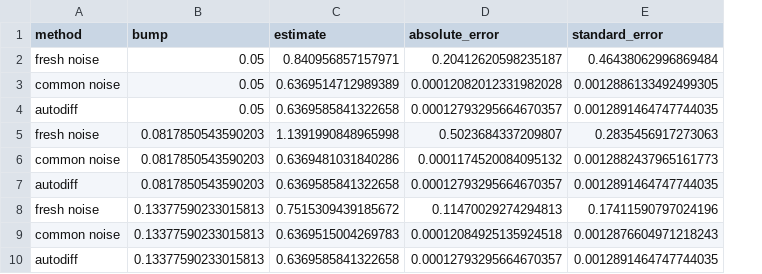
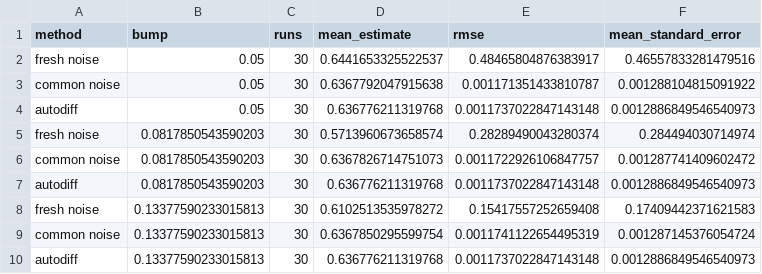
Before and after one commit to Karthik111w/Quant-Research, a CSV file: 02-greeks-autodiff/results/delta_estimates.csv, drawn as a sheet; only a part is shown; removed rows and columns are numbered as before the commit, all else as after; the diff names each change by its address in the sheet, - before the commit and + after, or states it on an @@ line.

```diff
--- a/02-greeks-autodiff/results/delta_estimates.csv
+++ b/02-greeks-autodiff/results/delta_estimates.csv
-column C (estimate), rows 2-10: 0.840956857157971 | 0.6369514712989389 | 0.6369585841322658 | 1.1391990848965998 | 0.6369481031840286 | 0.6369585841322658 | 0.7515309439185672 | 0.6369515004269783 | 0.6369585841322658
-column D (absolute_error), rows 2-10: 0.20412620598235187 | 0.00012082012331982028 | 0.00012793295664670357 | 0.5023684337209807 | 0.0001174520084095132 | 0.00012793295664670357 | 0.11470029274294813 | 0.00012084925135924518 | 0.00012793295664670357
-column E (standard_error), rows 2-10: 0.46438062996869484 | 0.0012886133492499305 | 0.0012891464747744035 | 0.2835456917273063 | 0.0012882437965161773 | 0.0012891464747744035 | 0.17411590797024196 | 0.0012876604971218243 | 0.0012891464747744035
+column C (runs), rows 2-10: all 30
+column D (mean_estimate), rows 2-10: 0.6441653325522537 | 0.6367792047915638 | 0.636776211319768 | 0.5713960673658574 | 0.6367826714751073 | 0.636776211319768 | 0.6102513535978272 | 0.6367850295599754 | 0.636776211319768
+column E (rmse), rows 2-10: 0.48465804876383917 | 0.001171351433810787 | 0.0011737022847143148 | 0.28289490043280374 | 0.0011722926106847757 | 0.0011737022847143148 | 0.15417557252659408 | 0.0011741122654495319 | 0.0011737022847143148
+column F (mean_standard_error), rows 2-10: 0.46557833281479516 | 0.001288104815091922 | 0.0012886849546540973 | 0.284494030714974 | 0.001287741409602472 | 0.0012886849546540973 | 0.17409442371621583 | 0.001287145376054724 | 0.0012886849546540973
```
Also changed, not shown: 02-greeks-autodiff/results/greek_estimates.csv, 6 other files.
